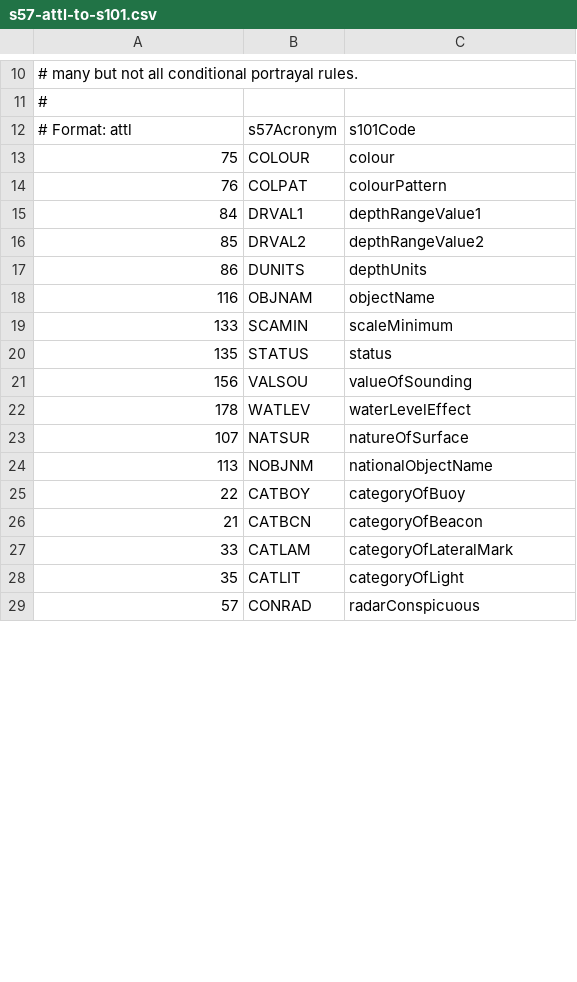
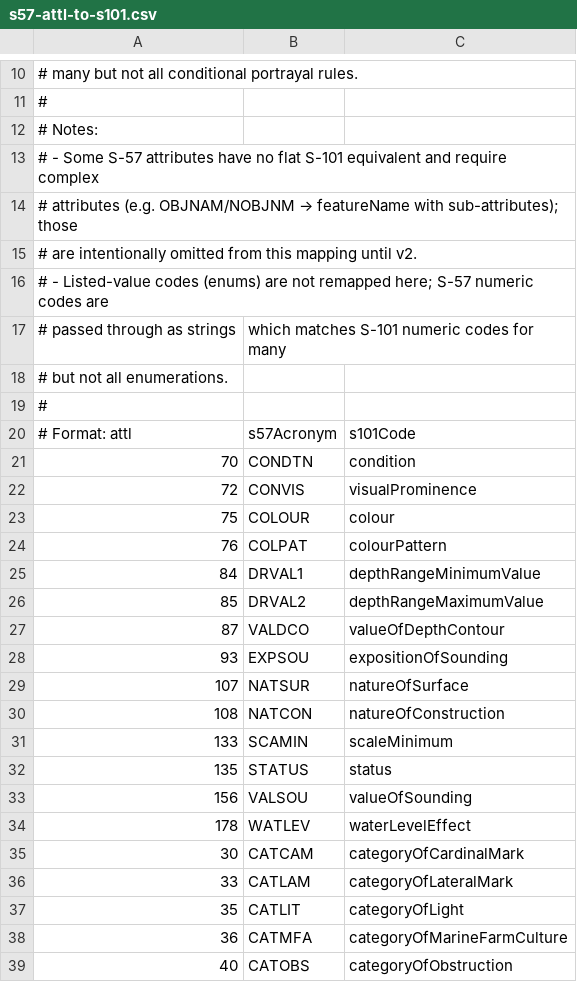
Before and after one commit to philliphoff/EncDotNet.S100, a CSV file: src/EncDotNet.S100.Datasets.S57/Mapping/s57-attl-to-s101.csv, drawn as a sheet; only a part is shown, gaps mark what is left out; the shorter side is filled out with more unchanged rows; the diff covers the shown part only.

```diff
--- a/src/EncDotNet.S100.Datasets.S57/Mapping/s57-attl-to-s101.csv
+++ b/src/EncDotNet.S100.Datasets.S57/Mapping/s57-attl-to-s101.csv
@@ -11,9 +11,21 @@
 #
+# Notes:
+# - Some S-57 attributes have no flat S-101 equivalent and require complex
+#   attributes (e.g. OBJNAM/NOBJNM → featureName with sub-attributes); those
+#   are intentionally omitted from this mapping until v2.
+# - Listed-value codes (enums) are not remapped here; S-57 numeric codes are
+#   passed through as strings, which matches S-101 numeric codes for many
+#   but not all enumerations.
+#
 # Format: attl,s57Acronym,s101Code
+70,CONDTN,condition
+72,CONVIS,visualProminence
 75,COLOUR,colour
 76,COLPAT,colourPattern
-84,DRVAL1,depthRangeValue1
-85,DRVAL2,depthRangeValue2
-86,DUNITS,depthUnits
-116,OBJNAM,objectName
+84,DRVAL1,depthRangeMinimumValue
+85,DRVAL2,depthRangeMaximumValue
+87,VALDCO,valueOfDepthContour
+93,EXPSOU,expositionOfSounding
+107,NATSUR,natureOfSurface
+108,NATCON,natureOfConstruction
 133,SCAMIN,scaleMinimum
@@ -22,7 +34,6 @@
 178,WATLEV,waterLevelEffect
-107,NATSUR,natureOfSurface
-113,NOBJNM,nationalObjectName
-22,CATBOY,categoryOfBuoy
-21,CATBCN,categoryOfBeacon
+30,CATCAM,categoryOfCardinalMark
 33,CATLAM,categoryOfLateralMark
 35,CATLIT,categoryOfLight
+36,CATMFA,categoryOfMarineFarmCulture
+40,CATOBS,categoryOfObstruction
```
Also changed, not shown: 4 removed rows, 2 moved rows and 1 edited cell elsewhere in this file, 1 other file.
